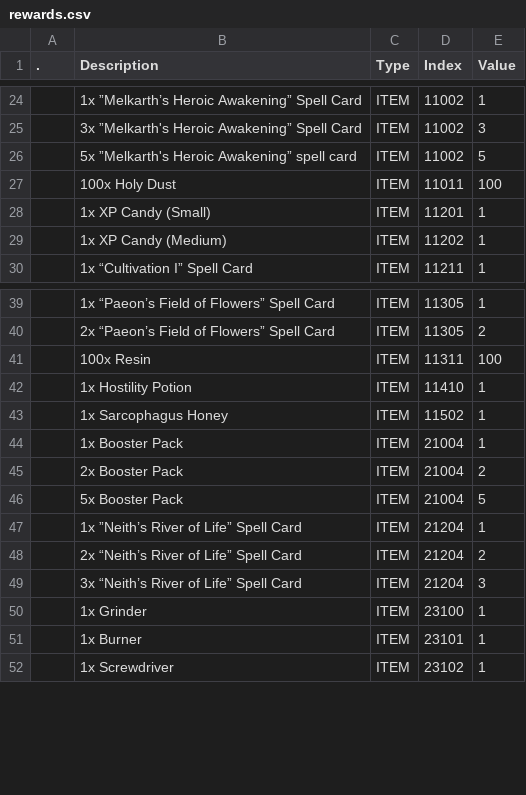
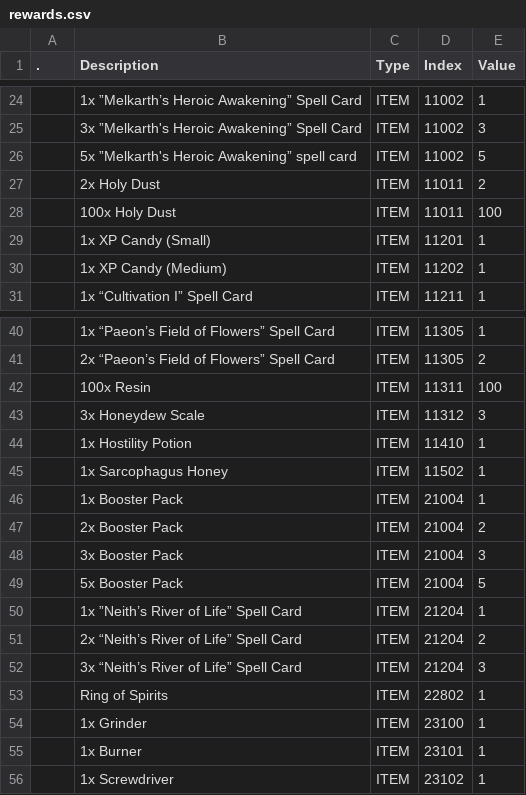
Before and after one commit to Asphodel-OS/kamigotchi, a CSV file: packages/contracts/deployment/world/data/quests/rewards.csv, drawn as a sheet; only a part is shown, gaps mark what is left out; the diff names each change by its address in the sheet, - before the commit and + after, or states it on an @@ line.

```diff
--- a/packages/contracts/deployment/world/data/quests/rewards.csv
+++ b/packages/contracts/deployment/world/data/quests/rewards.csv
+row 27:  | 2x Holy Dust | ITEM | 11011 | 2
+row 43:  | 3x Honeydew Scale | ITEM | 11312 | 3
+row 48:  | 3x Booster Pack | ITEM | 21004 | 3
+row 53:  | Ring of Spirits | ITEM | 22802 | 1
```
Also changed, not shown: packages/contracts/deployment/world/data/quests/objectives.csv, packages/contracts/deployment/world/data/quests/requirements.csv, 1 other file.
